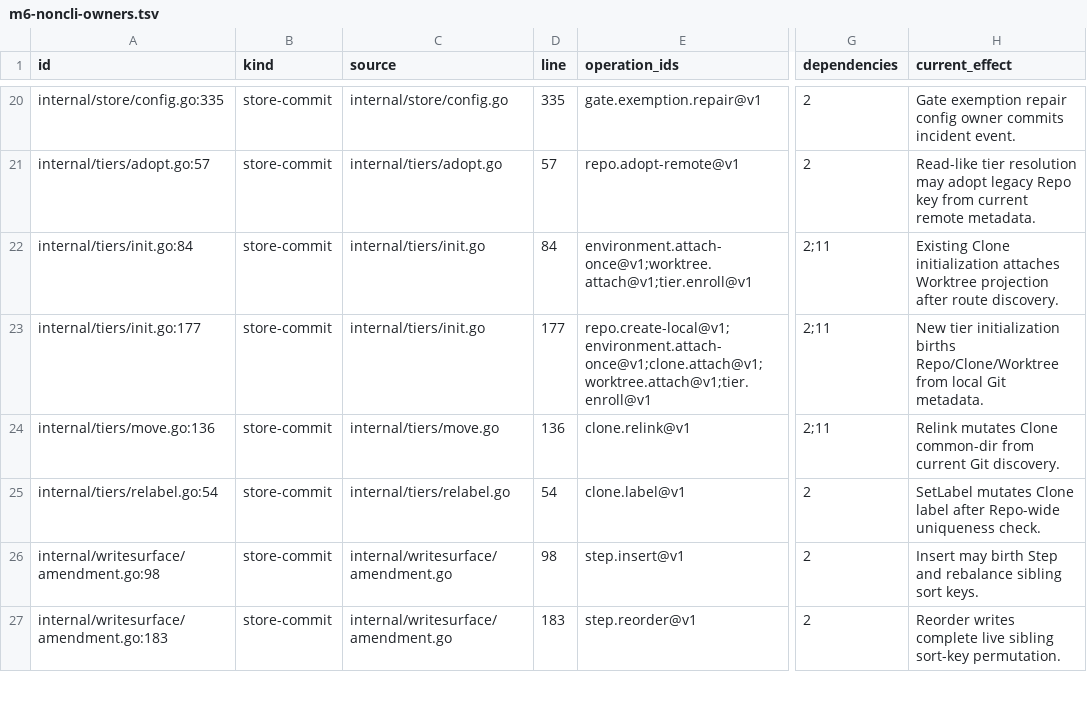
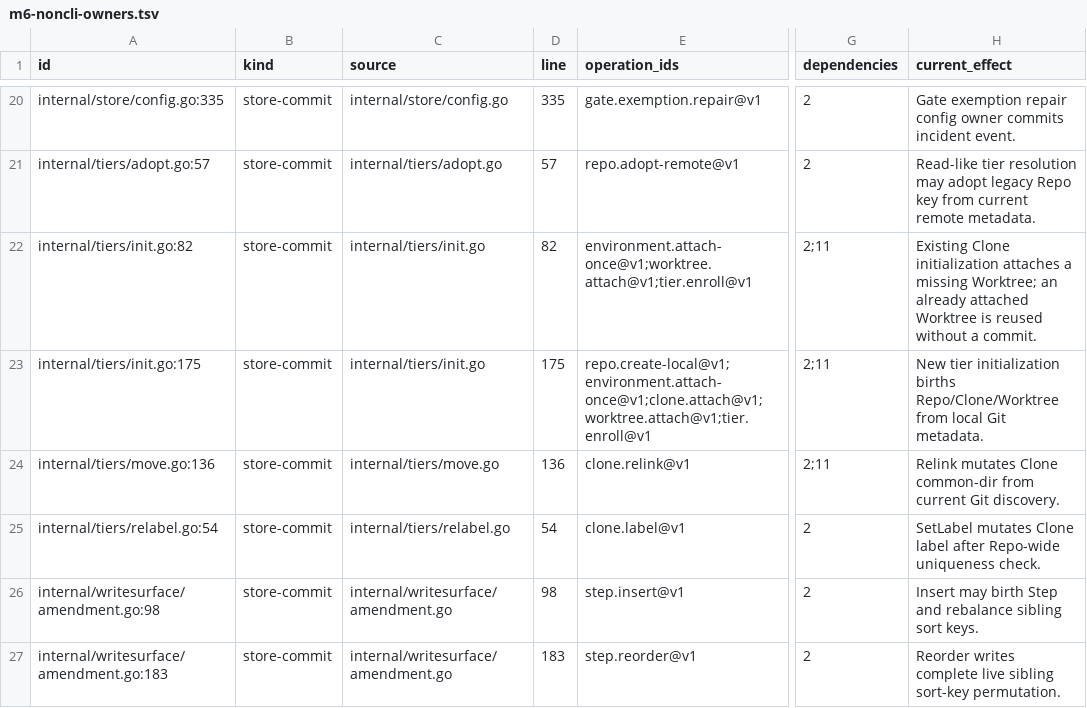
Before and after one commit to procrastivity/wip, a TSV file: docs/wipd/m6-noncli-owners.tsv, drawn as a sheet; only a part is shown, gaps mark what is left out; the diff names each change by its address in the sheet, - before the commit and + after, or states it on an @@ line.

Commit message:
feat(sync): integrate reusable onboarding and offline connection reset
Import the roadmap owner's exact unpublished snapshot, including first-sync onboarding, offline forgetting and generation fencing, without modifying its source checkout.

Source-Thread: https://ampcode.com/threads/T-01a1db52-5726-72d0-a8a0-80b2b4accdcc
Source-Base: 837a8bdaf00e43a9929f2ae58db173ccf8f3d929
Source-Tree: 1d2b3fc7415562e3afc6774e13ec99f4d7e5221e
Source-Patch-SHA256: 592deaca5e6586b17b298b68779cd7549c1d849e8dd57d88bd71f1ef9a5951f4
Amp-Thread-ID: https://ampcode.com/threads/T-01a20b4e-5275-7190-9321-17ac2ee1c343
Co-authored-by: Amp <amp@ampcode.com>

```diff
--- a/docs/wipd/m6-noncli-owners.tsv
+++ b/docs/wipd/m6-noncli-owners.tsv
-A22 (id): internal/tiers/init.go:84
+A22 (id): internal/tiers/init.go:82
-D22 (line): 84
+D22 (line): 82
-H22 (current_effect): …initialization attaches Worktree projection after route discovery.
+H22 (current_effect): …initialization attaches a missing Worktree; an already attached Worktree is reused without a commit.
-A23 (id): internal/tiers/init.go:177
+A23 (id): internal/tiers/init.go:175
-D23 (line): 177
+D23 (line): 175
```
Also changed, not shown: 29 other files.
